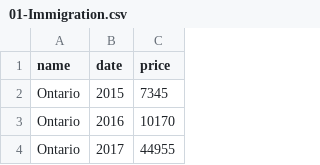
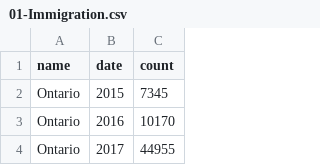
Before and after one commit to haraouf/DVAssignment733, a CSV file: 01-Immigration.csv, drawn as a sheet; only a part is shown.

Commit message:
Update 01-Immigration.csv

```diff
--- a/01-Immigration.csv
+++ b/01-Immigration.csv
@@ -1,2 +1,2 @@
-name,date,price
+name,date,count
 Ontario,2015,7345
```
